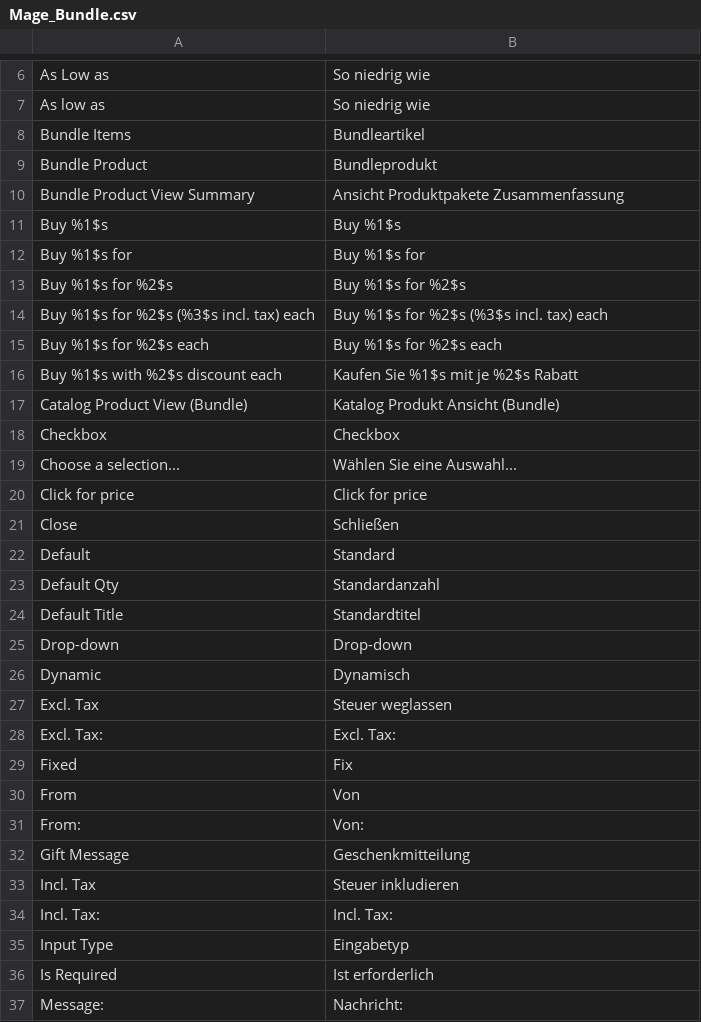
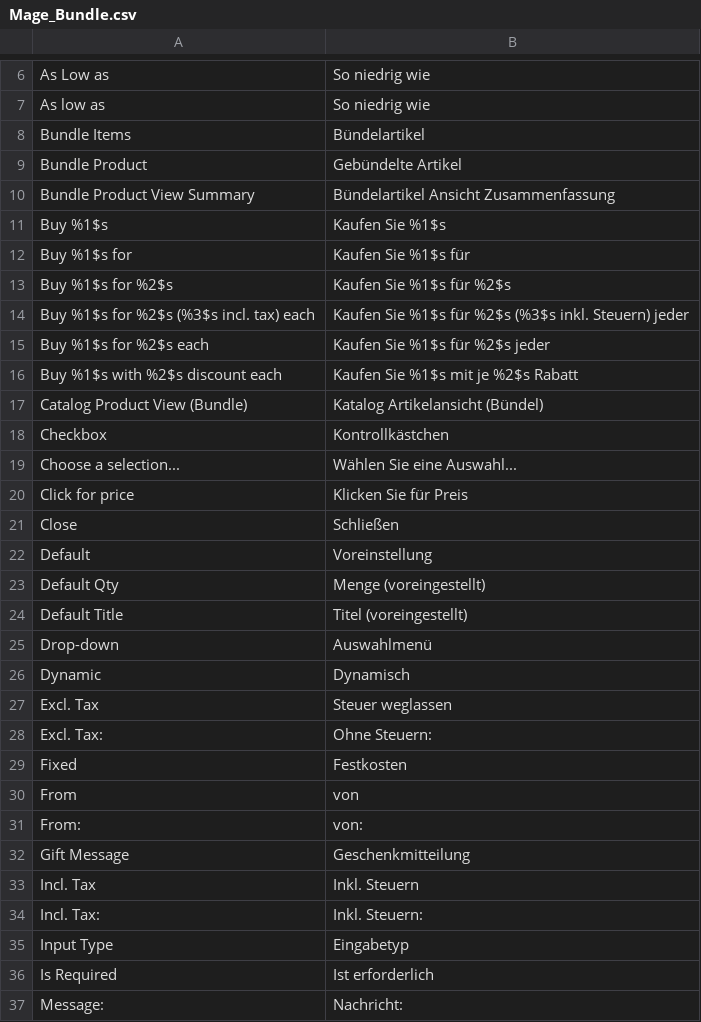
Before and after one commit to hhirsch/German_LocalePack_de_DE, a CSV file: app/locale/de_DE/Mage_Bundle.csv, drawn as a sheet; only a part is shown, gaps mark what is left out; the diff covers the shown part only.

Commit message:
Version 0.6.7, Language packages with enhanced translations / Überarbeitung der Übersetzung (Mage_AmazonPayments.csv, Mage_Authorizenet.csv, Mage_Backup.csv, Mage_Bundle.csv, Mage_Captcha.csv, Mage_Media.csv, Mage_Shipping.csv)

```diff
--- a/app/locale/de_DE/Mage_Bundle.csv
+++ b/app/locale/de_DE/Mage_Bundle.csv
@@ -7,29 +7,29 @@
 "As low as","So niedrig wie"
-"Bundle Items","Bundleartikel"
-"Bundle Product","Bundleprodukt"
-"Bundle Product View Summary","Ansicht Produktpakete Zusammenfassung"
-"Buy %1$s","Buy %1$s"
-"Buy %1$s for","Buy %1$s for"
-"Buy %1$s for %2$s","Buy %1$s for %2$s"
-"Buy %1$s for %2$s (%3$s incl. tax) each","Buy %1$s for %2$s (%3$s incl. tax) each"
-"Buy %1$s for %2$s each","Buy %1$s for %2$s each"
+"Bundle Items","Bündelartikel"
+"Bundle Product","Gebündelte Artikel"
+"Bundle Product View Summary","Bündelartikel Ansicht Zusammenfassung"
+"Buy %1$s","Kaufen Sie %1$s"
+"Buy %1$s for","Kaufen Sie %1$s für"
+"Buy %1$s for %2$s","Kaufen Sie %1$s für %2$s"
+"Buy %1$s for %2$s (%3$s incl. tax) each","Kaufen Sie %1$s für %2$s (%3$s inkl. Steuern) jeder"
+"Buy %1$s for %2$s each","Kaufen Sie %1$s für %2$s jeder"
 "Buy %1$s with %2$s discount each","Kaufen Sie %1$s mit je %2$s Rabatt"
-"Catalog Product View (Bundle)","Katalog Produkt Ansicht (Bundle)"
-"Checkbox","Checkbox"
+"Catalog Product View (Bundle)","Katalog Artikelansicht (Bündel)"
+"Checkbox","Kontrollkästchen"
 "Choose a selection...","Wählen Sie eine Auswahl..."
-"Click for price","Click for price"
+"Click for price","Klicken Sie für Preis"
 "Close","Schließen"
-"Default","Standard"
-"Default Qty","Standardanzahl"
-"Default Title","Standardtitel"
-"Drop-down","Drop-down"
+"Default","Voreinstellung"
+"Default Qty","Menge (voreingestellt)"
+"Default Title","Titel (voreingestellt)"
+"Drop-down","Auswahlmenü"
 "Dynamic","Dynamisch"
 "Excl. Tax","Steuer weglassen"
-"Excl. Tax:","Excl. Tax:"
-"Fixed","Fix"
-"From","Von"
-"From:","Von:"
+"Excl. Tax:","Ohne Steuern:"
+"Fixed","Festkosten"
+"From","von"
+"From:","von:"
 "Gift Message","Geschenkmitteilung"
-"Incl. Tax","Steuer inkludieren"
-"Incl. Tax:","Incl. Tax:"
+"Incl. Tax","Inkl. Steuern"
+"Incl. Tax:","Inkl. Steuern:"
 "Input Type","Eingabetyp"
```
Also changed, not shown: 21 edited cells elsewhere in this file, app/locale/de_DE/Mage_Backup.csv, app/locale/de_DE/Mage_Catalog.csv, 29 other files.
